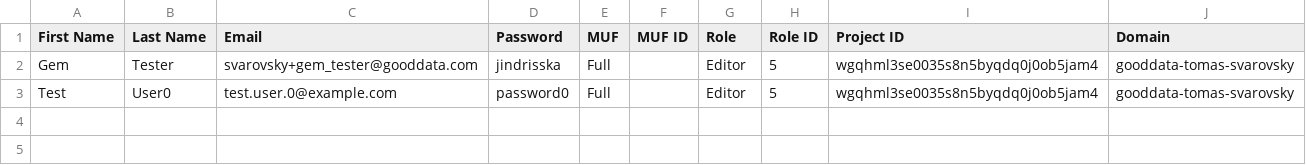
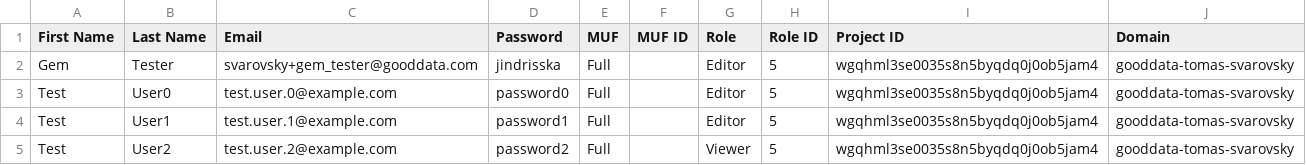
Before and after one commit to gooddata/gooddata-ruby, a CSV file: spec/data/users.csv, drawn as a sheet.

Commit message:
Fully working adding users with corresponding roles to project

```diff
--- a/spec/data/users.csv
+++ b/spec/data/users.csv
@@ -3 +3,3 @@ Gem,Tester,svarovsky+gem_tester@gooddata.com,jindrisska,Full,,Editor,5,wgqhml3se
 Test,User0,test.user.0@example.com,password0,Full,,Editor,5,wgqhml3se0035s8n5byqdq0j0ob5jam4,gooddata-tomas-svarovsky
+Test,User1,test.user.1@example.com,password1,Full,,Editor,5,wgqhml3se0035s8n5byqdq0j0ob5jam4,gooddata-tomas-svarovsky
+Test,User2,test.user.2@example.com,password2,Full,,Viewer,5,wgqhml3se0035s8n5byqdq0j0ob5jam4,gooddata-tomas-svarovsky
```
Also changed, not shown: 2 other files.
